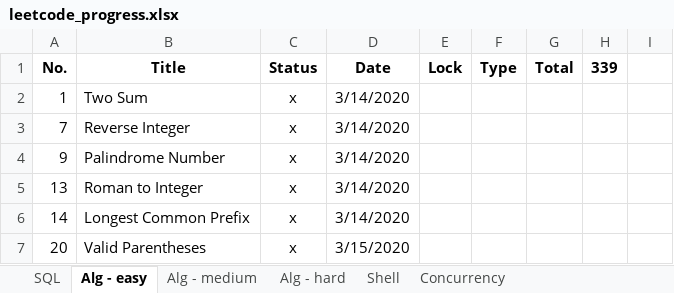
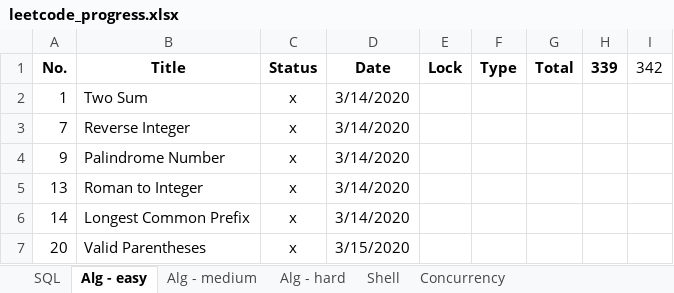
Before and after one commit to vwang0/Leetcode_Solutions, an Excel workbook: leetcode_progress.xlsx, sheet Alg - easy, drawn as a sheet; only a part is shown; values as stored, in another font and other column widths than the file's, no borders; the diff names each change by its address in the sheet, - before the commit and + after, or states it on an @@ line.

```diff
--- a/leetcode_progress.xlsx (sheet Alg - easy)
+++ b/leetcode_progress.xlsx (sheet Alg - easy)
-I1: (empty)
+I1: 342
```
Also changed, not shown: sheet Concurrency, sheet Alg - hard, sheet Alg - medium, 1 other file.
